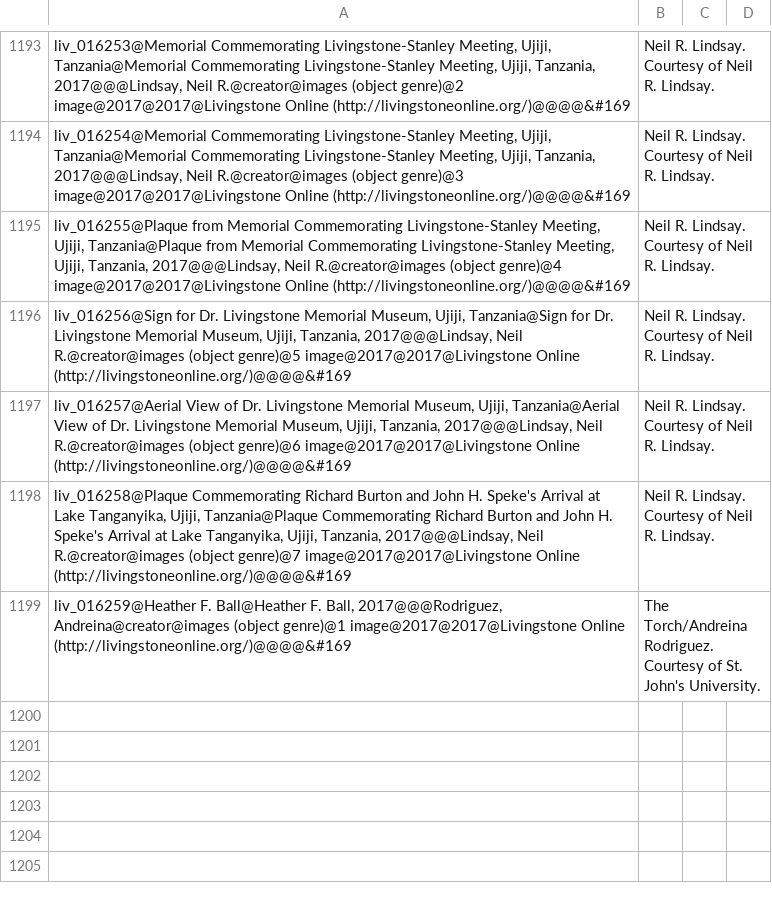
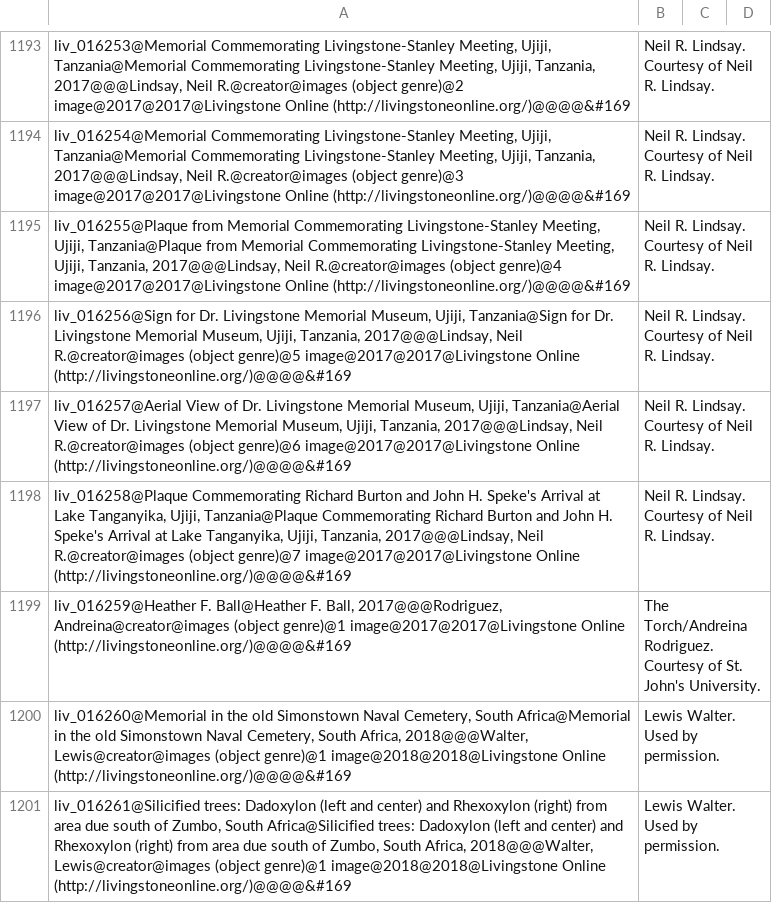
Before and after one commit to livingstoneonline/LEAP-MODS, a CSV file: MODS-DC-Generators/Illustrative-MODS-Generator-NEW/Illustrative-MODS-04.0.csv, drawn as a sheet; only a part is shown, gaps mark what is left out.

```diff
--- a/MODS-DC-Generators/Illustrative-MODS-Generator-NEW/Illustrative-MODS-04.0.csv
+++ b/MODS-DC-Generators/Illustrative-MODS-Generator-NEW/Illustrative-MODS-04.0.csv
@@ -1199 +1199,3 @@ liv_016258@Plaque Commemorating Richard Burton and John H. Speke's Arrival at La
 liv_016259@Heather F. Ball@Heather F. Ball, 2017@@@Rodriguez, Andreina@creator@images (object genre)@1 image@2017@2017@Livingstone Online (http://livingstoneonline.org/)@@@@&#169; The Torch/Andreina Rodriguez. Courtesy of St. John's University.
+liv_016260@Memorial in the old Simonstown Naval Cemetery, South Africa@Memorial in the old Simonstown Naval Cemetery, South Africa, 2018@@@Walter, Lewis@creator@images (object genre)@1 image@2018@2018@Livingstone Online (http://livingstoneonline.org/)@@@@&#169; Lewis Walter. Used by permission.
+liv_016261@Silicified trees: Dadoxylon (left and center) and Rhexoxylon (right) from area due south of Zumbo, South Africa@Silicified trees: Dadoxylon (left and center) and Rhexoxylon (right) from area due south of Zumbo, South Africa, 2018@@@Walter, Lewis@creator@images (object genre)@1 image@2018@2018@Livingstone Online (http://livingstoneonline.org/)@@@@&#169; Lewis Walter. Used by permission.
```
Also changed, not shown: MODS-DC-Generators/Illustrative-MODS-Generator-NEW/Illustrative_Images_DC17.csv.
